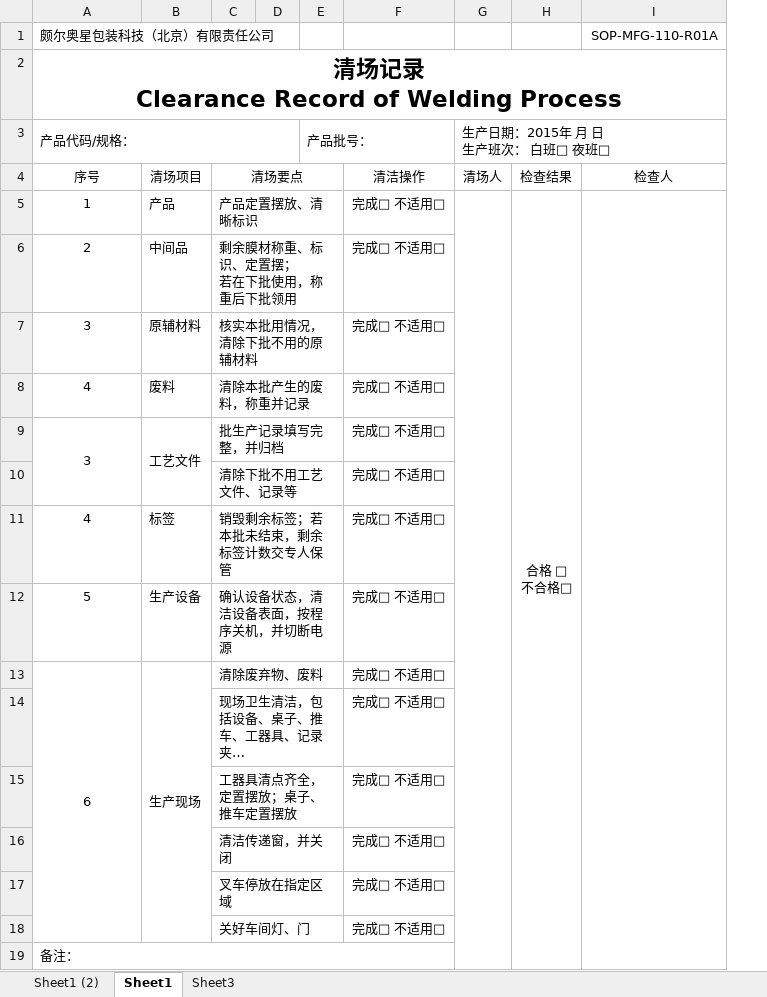
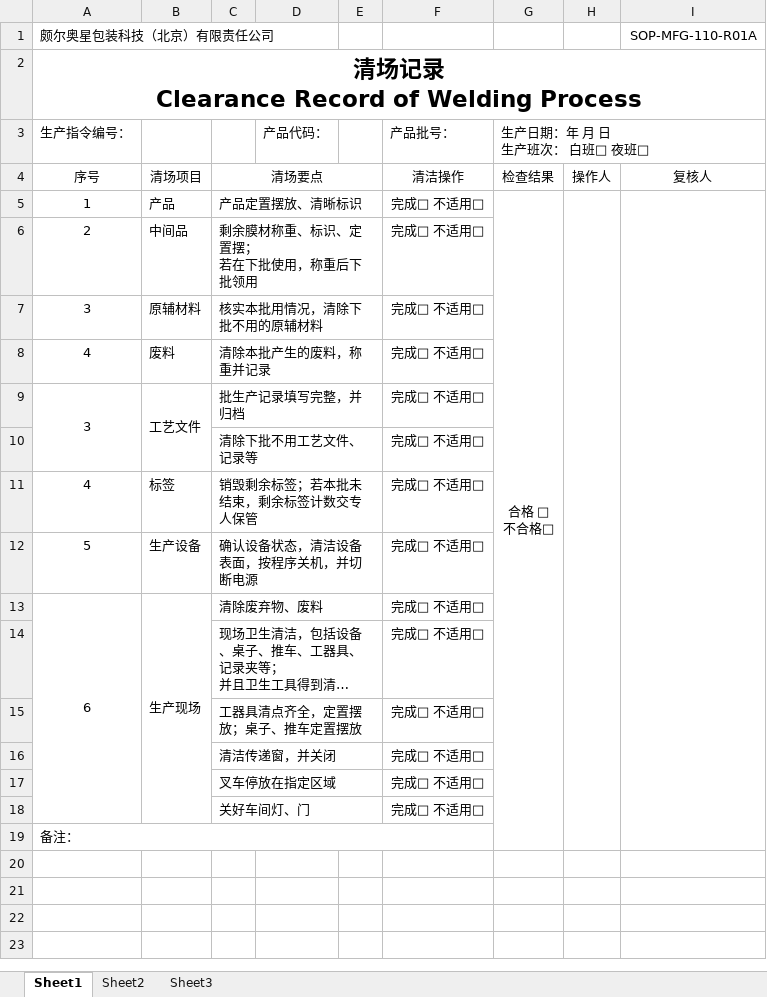
Before and after one commit to warmkid/mitcpro, an Excel workbook: mySystem/mySystem/xls/CSBag/SOP-MFG-110-R01A 清场记录.xlsx, sheet Sheet1, drawn as a sheet; long unchanged cells end in …; values as stored, in another font and other column widths than the file's, no borders; removed rows and columns are numbered as before the commit, all else as after; ↵ is a line break in a cell; the diff names each change by its address in the sheet, - before the commit and + after, or states it on an @@ line.

```diff
--- a/mySystem/mySystem/xls/CSBag/SOP-MFG-110-R01A 清场记录.xlsx (sheet Sheet1)
+++ b/mySystem/mySystem/xls/CSBag/SOP-MFG-110-R01A 清场记录.xlsx (sheet Sheet1)
-sheet tab: Sheet1 (2)
+sheet tab: Sheet2
+column D, empty
-column E, empty
-column G, row 4: 清场人
+column H, row 4: 操作人
-row 3: 产品代码/规格： |  |  |  | 产品批号： |  | 生产日期：2015年 月 日 ↵ 生产班次： 白班□ 夜班□
+row 3: 生产指令编号： |  |  | 产品代码： |  | 产品批号： | 生产日期：年 月 日 ↵ 生产班次： 白班□ 夜班□
-I4: 检查人
+I4: 复核人
```
Also changed, not shown: mySystem/mySystem/xls/CSBag/QB-PA-PP-03-R01A 产品外观和尺寸检验记录.xlsx, mySystem/mySystem/xls/CSBag/QB-PA-PP-03-R02A 产品热合强度检验记录.xlsx, 24 other files.
